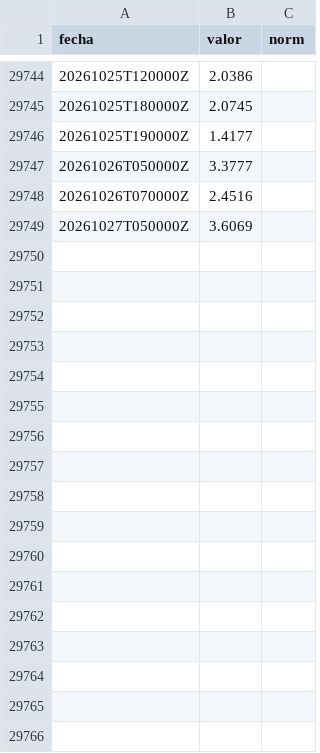
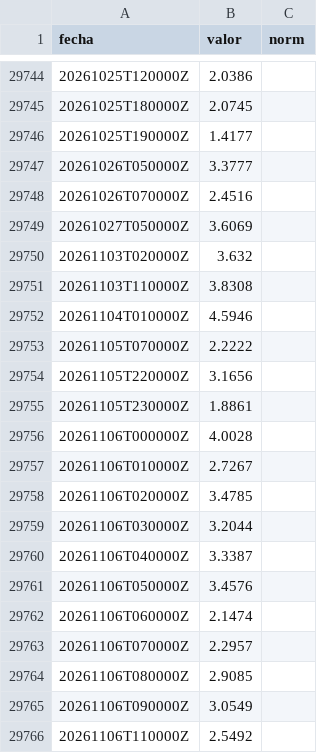
Before and after one commit to DiegoAdrian97/BTCAnalyzer, a CSV file: medir/datos/gdelt_fed_timelinevol.csv, drawn as a sheet; only a part is shown, gaps mark what is left out.

Commit message:
GDELT fed_timelinevol

```diff
--- a/medir/datos/gdelt_fed_timelinevol.csv
+++ b/medir/datos/gdelt_fed_timelinevol.csv
@@ -29749 +29749,18 @@ fecha,valor,norm
 20261027T050000Z,3.6069,
+20261103T020000Z,3.632,
+20261103T110000Z,3.8308,
+20261104T010000Z,4.5946,
+20261105T070000Z,2.2222,
+20261105T220000Z,3.1656,
+20261105T230000Z,1.8861,
+20261106T000000Z,4.0028,
+20261106T010000Z,2.7267,
+20261106T020000Z,3.4785,
+20261106T030000Z,3.2044,
+20261106T040000Z,3.3387,
+20261106T050000Z,3.4576,
+20261106T060000Z,2.1474,
+20261106T070000Z,2.2957,
+20261106T080000Z,2.9085,
+20261106T090000Z,3.0549,
+20261106T110000Z,2.5492,
```
